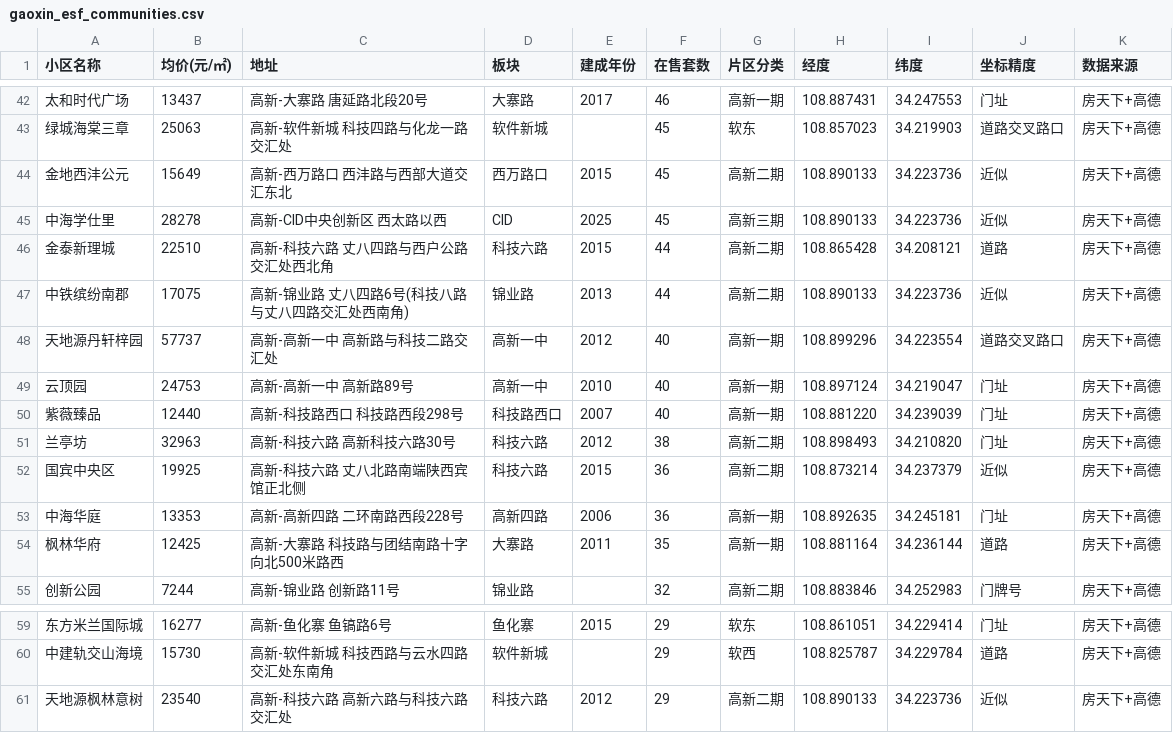
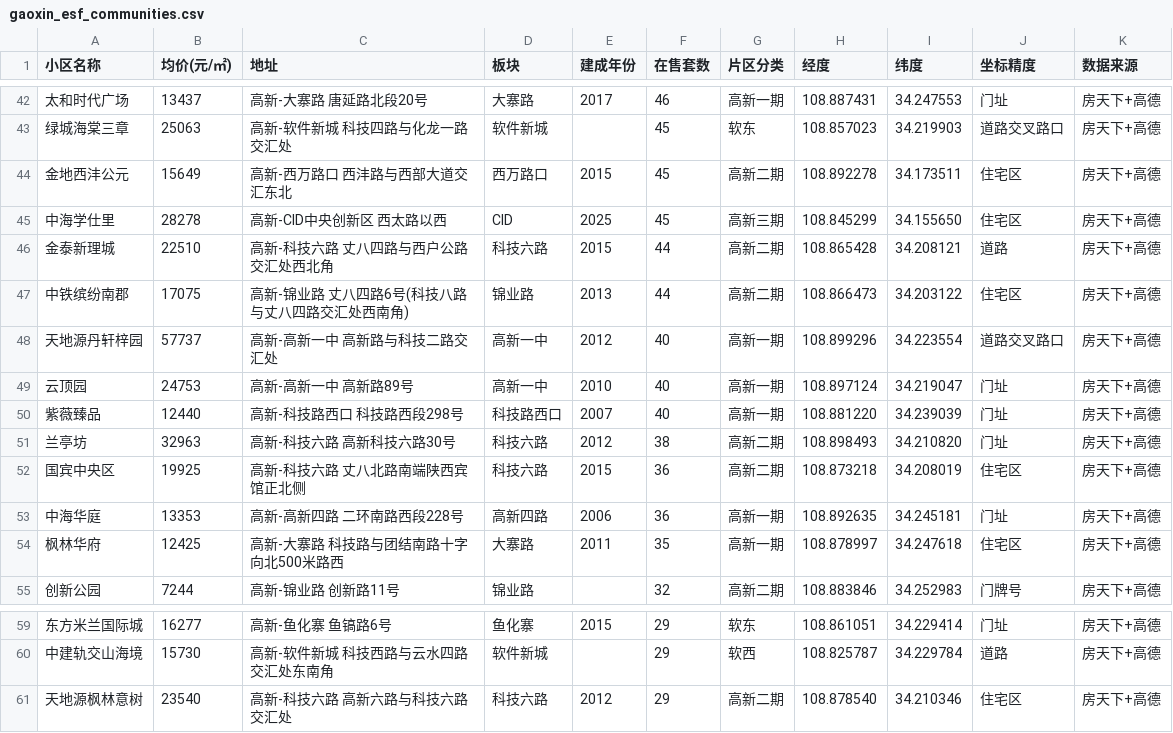
Before and after one commit to zhubo240/xian-realestate, a CSV file: data/gaoxin_esf_communities.csv, drawn as a sheet; only a part is shown, gaps mark what is left out; the diff covers the shown part only.

```diff
--- a/data/gaoxin_esf_communities.csv
+++ b/data/gaoxin_esf_communities.csv
@@ -43,6 +43,6 @@
 绿城海棠三章,25063,高新-软件新城 科技四路与化龙一路交汇处,软件新城,,45,软东,108.857023,34.219903,道路交叉路口,房天下+高德
-金地西沣公元,15649,高新-西万路口 西沣路与西部大道交汇东北,西万路口,2015,45,高新二期,108.890133,34.223736,近似,房天下+高德
-中海学仕里,28278,高新-CID中央创新区 西太路以西,CID,2025,45,高新三期,108.890133,34.223736,近似,房天下+高德
+金地西沣公元,15649,高新-西万路口 西沣路与西部大道交汇东北,西万路口,2015,45,高新二期,108.892278,34.173511,住宅区,房天下+高德
+中海学仕里,28278,高新-CID中央创新区 西太路以西,CID,2025,45,高新三期,108.845299,34.155650,住宅区,房天下+高德
 金泰新理城,22510,高新-科技六路 丈八四路与西户公路交汇处西北角,科技六路,2015,44,高新二期,108.865428,34.208121,道路,房天下+高德
-中铁缤纷南郡,17075,高新-锦业路 丈八四路6号(科技八路与丈八四路交汇处西南角),锦业路,2013,44,高新二期,108.890133,34.223736,近似,房天下+高德
+中铁缤纷南郡,17075,高新-锦业路 丈八四路6号(科技八路与丈八四路交汇处西南角),锦业路,2013,44,高新二期,108.866473,34.203122,住宅区,房天下+高德
 天地源丹轩梓园,57737,高新-高新一中 高新路与科技二路交汇处,高新一中,2012,40,高新一期,108.899296,34.223554,道路交叉路口,房天下+高德
@@ -51,5 +51,5 @@
 兰亭坊,32963,高新-科技六路 高新科技六路30号,科技六路,2012,38,高新二期,108.898493,34.210820,门址,房天下+高德
-国宾中央区,19925,高新-科技六路 丈八北路南端陕西宾馆正北侧,科技六路,2015,36,高新二期,108.873214,34.237379,近似,房天下+高德
+国宾中央区,19925,高新-科技六路 丈八北路南端陕西宾馆正北侧,科技六路,2015,36,高新二期,108.873218,34.208019,住宅区,房天下+高德
 中海华庭,13353,高新-高新四路 二环南路西段228号,高新四路,2006,36,高新一期,108.892635,34.245181,门址,房天下+高德
-枫林华府,12425,高新-大寨路 科技路与团结南路十字向北500米路西,大寨路,2011,35,高新一期,108.881164,34.236144,道路,房天下+高德
+枫林华府,12425,高新-大寨路 科技路与团结南路十字向北500米路西,大寨路,2011,35,高新一期,108.878997,34.247618,住宅区,房天下+高德
 创新公园,7244,高新-锦业路 创新路11号,锦业路,,32,高新二期,108.883846,34.252983,门牌号,房天下+高德
@@ -60,2 +60,2 @@
 中建轨交山海境,15730,高新-软件新城 科技西路与云水四路交汇处东南角,软件新城,,29,软西,108.825787,34.229784,道路,房天下+高德
-天地源枫林意树,23540,高新-科技六路 高新六路与科技六路交汇处,科技六路,2012,29,高新二期,108.890133,34.223736,近似,房天下+高德
+天地源枫林意树,23540,高新-科技六路 高新六路与科技六路交汇处,科技六路,2012,29,高新二期,108.878540,34.210346,住宅区,房天下+高德
```
Also changed, not shown: 33 edited cells elsewhere in this file, 1 other file.
